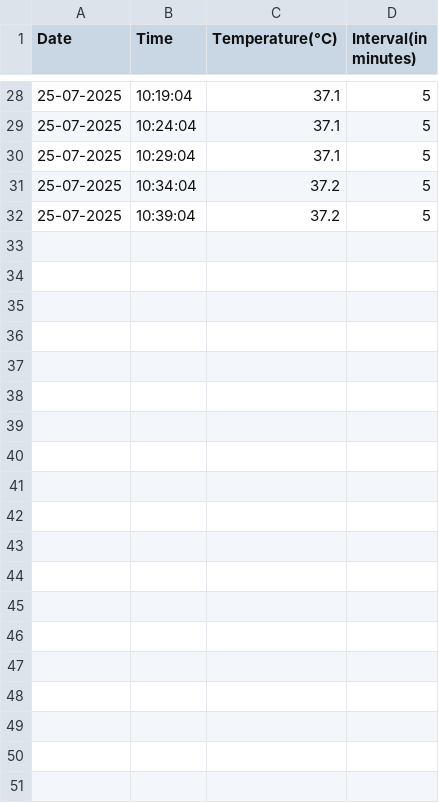
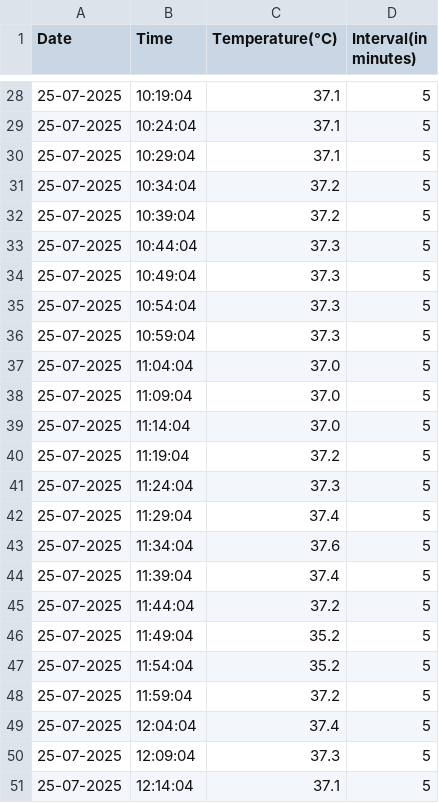
Before and after one commit to Mohanlal17/sample, a CSV file: BLE_TEMPERATURE_02_boanjali_2507250810.csv, drawn as a sheet; only a part is shown, gaps mark what is left out; the diff covers the shown part only; the diff names each change by its address in the sheet, - before the commit and + after, or states it on an @@ line.

Commit message:
Uploading BLE_TEMPERATURE_02_boanjali_2507250810.csv

```diff
--- a/BLE_TEMPERATURE_02_boanjali_2507250810.csv
+++ b/BLE_TEMPERATURE_02_boanjali_2507250810.csv
+row 33: 25-07-2025 | 10:44:04 | 37.3 | 5
+row 34: 25-07-2025 | 10:49:04 | 37.3 | 5
+row 35: 25-07-2025 | 10:54:04 | 37.3 | 5
+row 36: 25-07-2025 | 10:59:04 | 37.3 | 5
+row 37: 25-07-2025 | 11:04:04 | 37.0 | 5
+row 38: 25-07-2025 | 11:09:04 | 37.0 | 5
+row 39: 25-07-2025 | 11:14:04 | 37.0 | 5
+row 40: 25-07-2025 | 11:19:04 | 37.2 | 5
+row 41: 25-07-2025 | 11:24:04 | 37.3 | 5
+row 42: 25-07-2025 | 11:29:04 | 37.4 | 5
+row 43: 25-07-2025 | 11:34:04 | 37.6 | 5
+row 44: 25-07-2025 | 11:39:04 | 37.4 | 5
+row 45: 25-07-2025 | 11:44:04 | 37.2 | 5
+row 46: 25-07-2025 | 11:49:04 | 35.2 | 5
+row 47: 25-07-2025 | 11:54:04 | 35.2 | 5
+row 48: 25-07-2025 | 11:59:04 | 37.2 | 5
+row 49: 25-07-2025 | 12:04:04 | 37.4 | 5
+row 50: 25-07-2025 | 12:09:04 | 37.3 | 5
+row 51: 25-07-2025 | 12:14:04 | 37.1 | 5
```
Also changed, not shown: 11 added rows elsewhere in this file.
